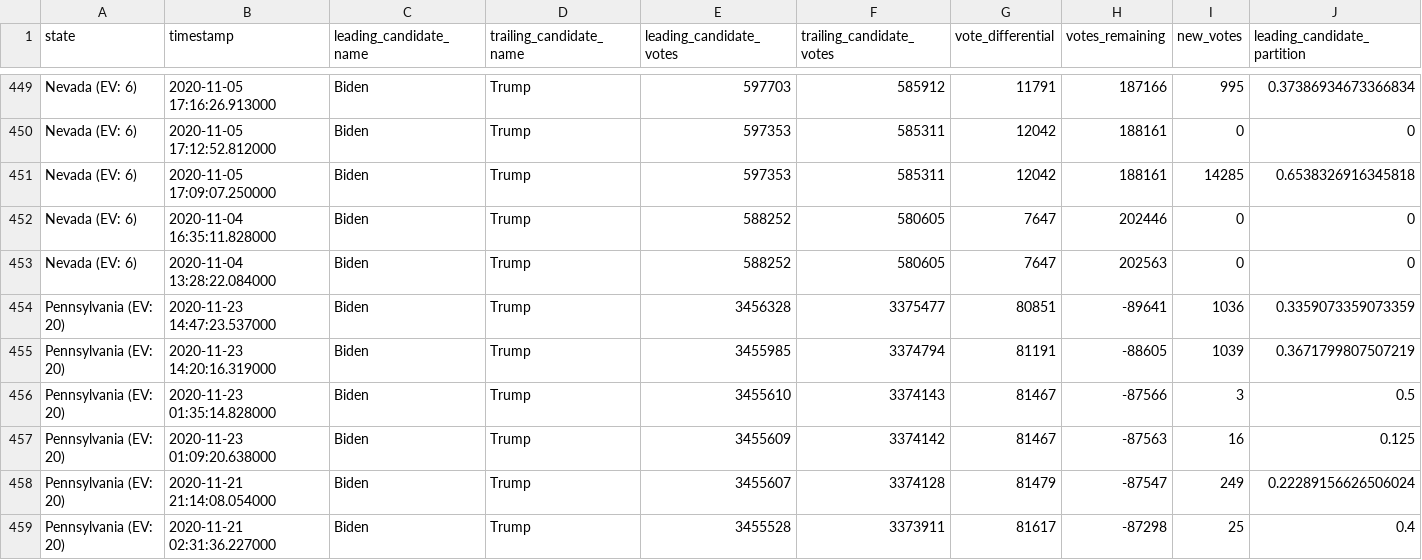
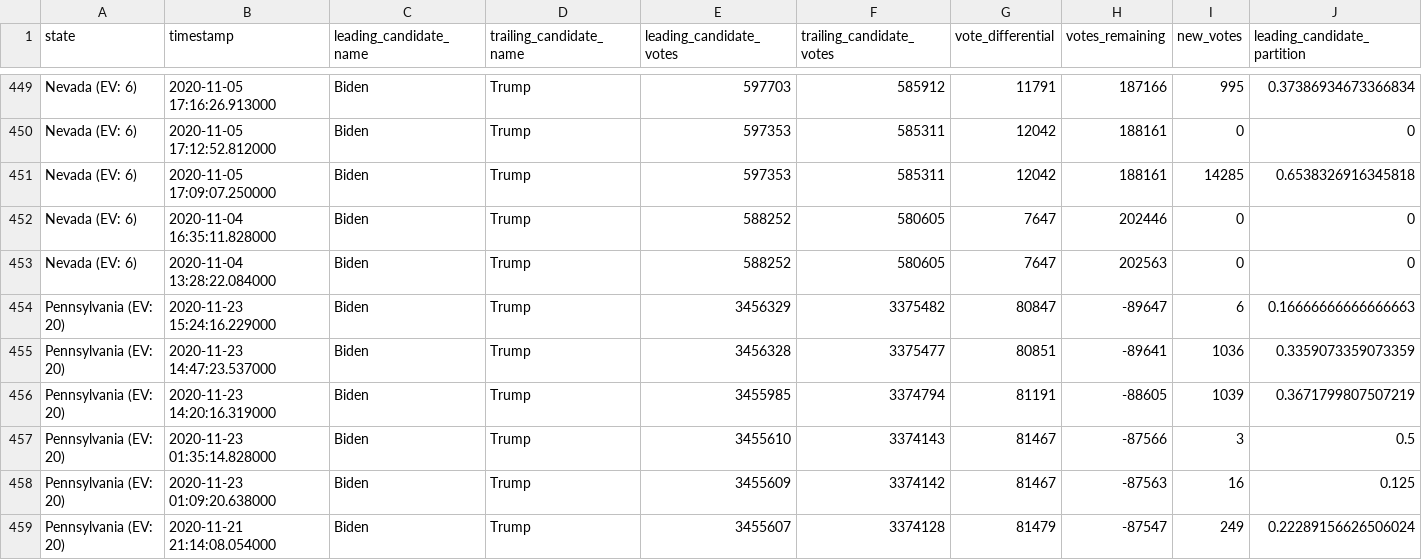
Before and after one commit to rvaughan/nyt-2020-election-scraper, a CSV file: battleground-state-changes.csv, drawn as a sheet; only a part is shown, gaps mark what is left out; the shorter side is filled out with more unchanged rows; rows hold the shown columns only; the diff names each change by its address in the sheet, - before the commit and + after, or states it on an @@ line.

```diff
--- a/battleground-state-changes.csv
+++ b/battleground-state-changes.csv
+row 454: Pennsylvania (EV: 20) | 2020-11-23 15:24:16.229000 | Biden | Trump | 3456329 | 3375482 | 80847 | -89647 | 6 | 0.16666666666666663
```
Also changed, not shown: 4 other files.
